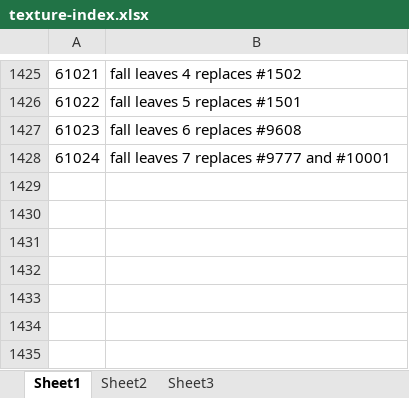
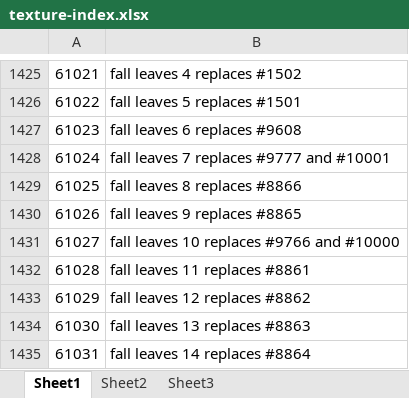
Before and after one commit to skittles1/Meridian59, an Excel workbook: resource/textures/texture-index.xlsx, sheet Sheet1, drawn as a sheet; only a part is shown, gaps mark what is left out; values as stored, in another font and other column widths than the file's, no borders; the diff names each change by its address in the sheet, - before the commit and + after, or states it on an @@ line.

Commit message:
Additional fall textures from renratpiz

```diff
--- a/resource/textures/texture-index.xlsx (sheet Sheet1)
+++ b/resource/textures/texture-index.xlsx (sheet Sheet1)
+row 1429: 61025 | fall leaves 8 replaces #8866
+row 1430: 61026 | fall leaves 9 replaces #8865
+row 1431: 61027 | fall leaves 10 replaces #9766 and #10000
+row 1432: 61028 | fall leaves 11 replaces #8861
+row 1433: 61029 | fall leaves 12 replaces #8862
+row 1434: 61030 | fall leaves 13 replaces #8863
+row 1435: 61031 | fall leaves 14 replaces #8864
```
Also changed, not shown: 31 other files.
